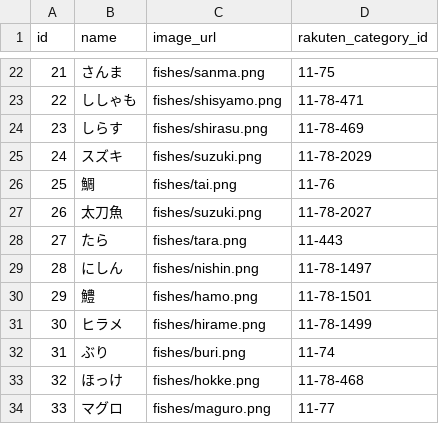
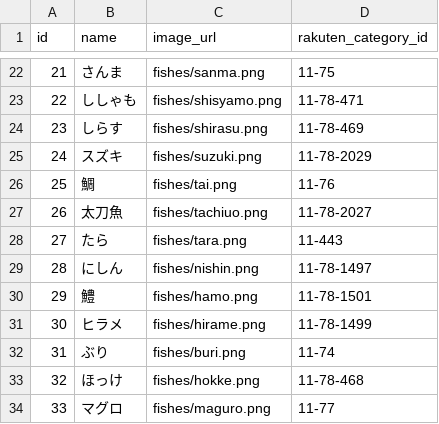
Before and after one commit to yusuke-work/sakanarish, a CSV file: db/csv/fishes.csv, drawn as a sheet; only a part is shown, gaps mark what is left out.

```diff
--- a/db/csv/fishes.csv
+++ b/db/csv/fishes.csv
@@ -26,3 +26,3 @@
 25,鯛,fishes/tai.png,11-76
-26,太刀魚,fishes/suzuki.png,11-78-2027
+26,太刀魚,fishes/tachiuo.png,11-78-2027
 27,たら,fishes/tara.png,11-443
```
Also changed, not shown: 2 other files.
